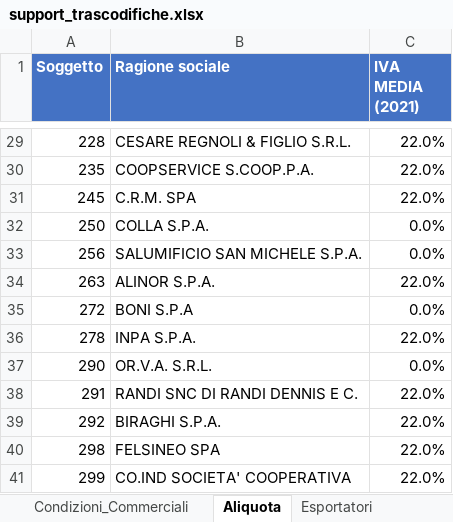
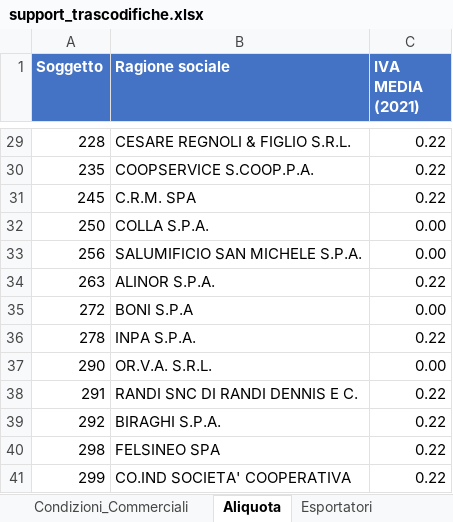
Before and after one commit to InnovationTeamAnalytics/22p11_Tool_FA, an Excel workbook: inputs/support_trascodifiche.xlsx, sheet Aliquota, drawn as a sheet; only a part is shown, gaps mark what is left out; values as stored, in another font and other column widths than the file's, no borders; the diff covers the shown part only; the diff names each change by its address in the sheet, - before the commit and + after, or states it on an @@ line.

```diff
--- a/inputs/support_trascodifiche.xlsx (sheet Aliquota)
+++ b/inputs/support_trascodifiche.xlsx (sheet Aliquota)
-C29:C31 (IVA MEDIA (2021)): 22.0%
+C29:C31 (IVA MEDIA (2021)): 0.22
-C32:C33 (IVA MEDIA (2021)): 0.0%
+C32:C33 (IVA MEDIA (2021)): 0.00
-C34 (IVA MEDIA (2021)): 22.0%
+C34 (IVA MEDIA (2021)): 0.22
-C35 (IVA MEDIA (2021)): 0.0%
+C35 (IVA MEDIA (2021)): 0.00
-C36 (IVA MEDIA (2021)): 22.0%
+C36 (IVA MEDIA (2021)): 0.22
-C37 (IVA MEDIA (2021)): 0.0%
+C37 (IVA MEDIA (2021)): 0.00
-C38:C41 (IVA MEDIA (2021)): 22.0%
+C38:C41 (IVA MEDIA (2021)): 0.22
```
Also changed, not shown: 27 edited cells elsewhere in this sheet.
